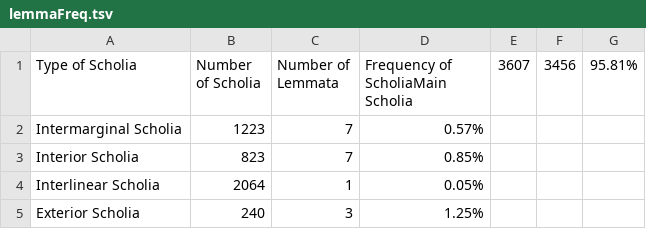
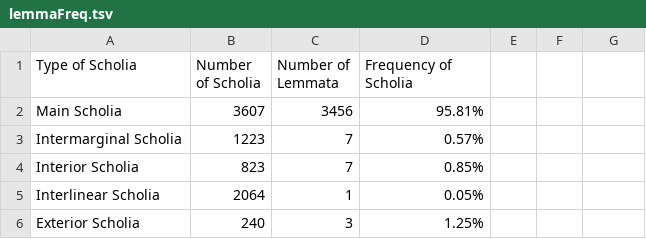
Before and after one commit to cjschu17/Thesis2016-2017, a TSV file: Data/lemmaFreq.tsv, drawn as a sheet.

Commit message:
Update lemmaFreq.tsv

```diff
--- a/Data/lemmaFreq.tsv
+++ b/Data/lemmaFreq.tsv
@@ -1,2 +1,3 @@
-Type of Scholia	Number of Scholia	Number of Lemmata	Frequency of ScholiaMain Scholia	3607	3456	95.81%
+Type of Scholia	Number of Scholia	Number of Lemmata	Frequency of Scholia
+Main Scholia	3607	3456	95.81%
 Intermarginal Scholia	1223	7	0.57%
```
